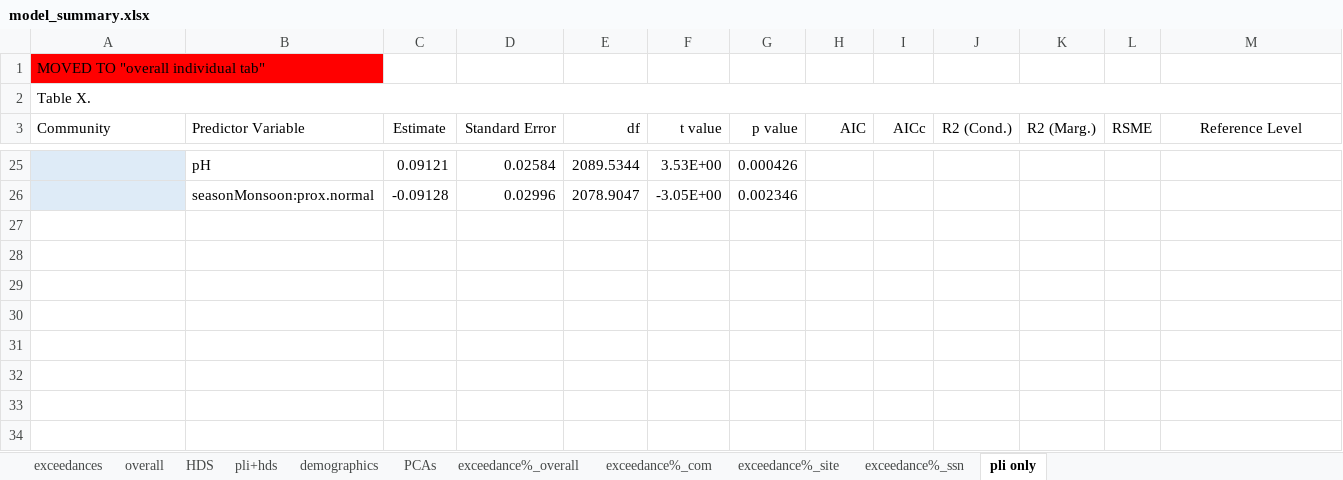
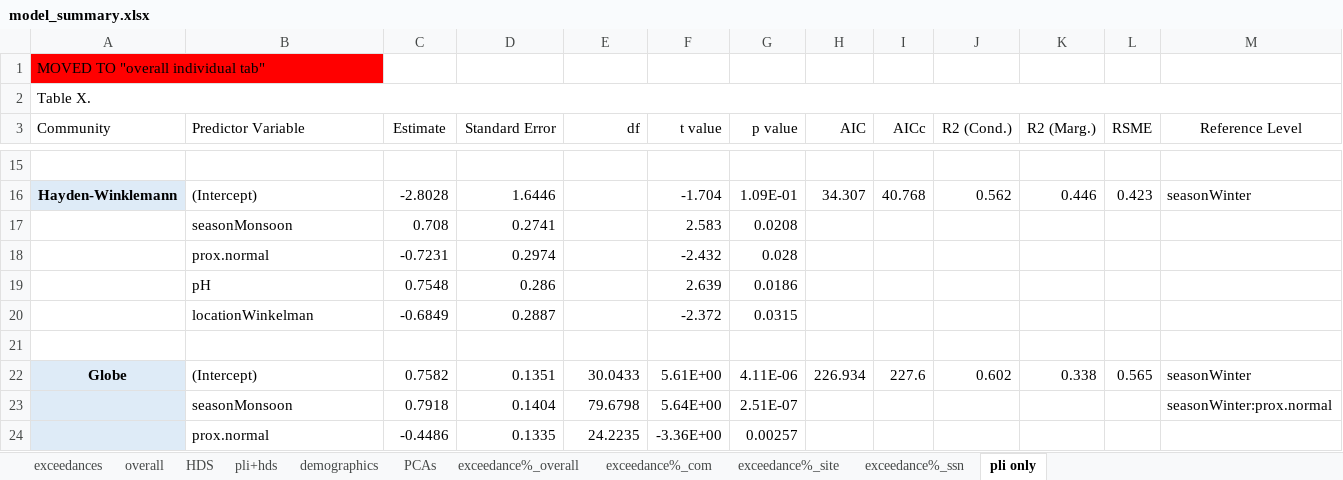
Before and after one commit to GChukwuonye/project-harvest, an Excel workbook: Figures/summaries_csvs/model_summary.xlsx, sheet pli only, drawn as a sheet; only a part is shown, gaps mark what is left out; values as stored, in another font and other column widths than the file's, no borders; addresses are those after the commit; the diff covers the shown part only; the diff names each change by its address in the sheet, - before the commit and + after, or states it on an @@ line.

```diff
--- a/Figures/summaries_csvs/model_summary.xlsx (sheet pli only)
+++ b/Figures/summaries_csvs/model_summary.xlsx (sheet pli only)
-A15 fill: #DEEBF7
+A15 fill: none
-row 15:  | pH | 0.09121 | 0.02584 | 2089.5344 | 3.53E+00 | 0.000426
+row 15: (empty)
+row 16: Hayden-Winklemann | (Intercept) | -2.8028 | 1.6446 |  | -1.704 | 1.09E-01 | 34.307 | 40.768 | 0.562 | 0.446 | 0.423 | seasonWinter
+row 17:  | seasonMonsoon | 0.708 | 0.2741 |  | 2.583 | 0.0208
+row 18:  | prox.normal | -0.7231 | 0.2974 |  | -2.432 | 0.028
+row 19:  | pH | 0.7548 | 0.286 |  | 2.639 | 0.0186
+row 20:  | locationWinkelman | -0.6849 | 0.2887 |  | -2.372 | 0.0315
-A21 fill: #DEEBF7
+A21 fill: none
-row 21:  | seasonMonsoon:prox.normal | -0.09128 | 0.02996 | 2078.9047 | -3.05E+00 | 0.002346
+row 21: (empty)
+row 22: Globe | (Intercept) | 0.7582 | 0.1351 | 30.0433 | 5.61E+00 | 4.11E-06 | 226.934 | 227.6 | 0.602 | 0.338 | 0.565 | seasonWinter
+row 23:  | seasonMonsoon | 0.7918 | 0.1404 | 79.6798 | 5.64E+00 | 2.51E-07 |  |  |  |  |  | seasonWinter:prox.normal
+row 24:  | prox.normal | -0.4486 | 0.1335 | 24.2235 | -3.36E+00 | 0.00257
```
Also changed, not shown: 10 added rows, 20 removed rows, 6 edited cells and cell formats elsewhere in this sheet, sheet pli+hds, hidden cells, 4 other files.
